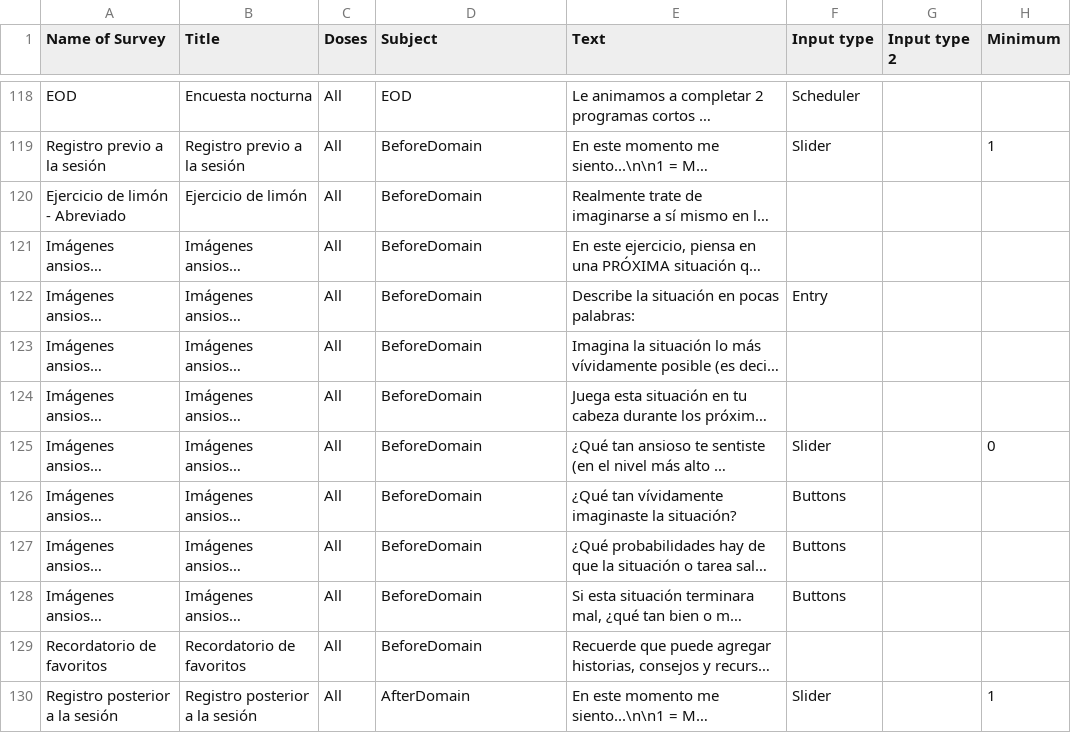
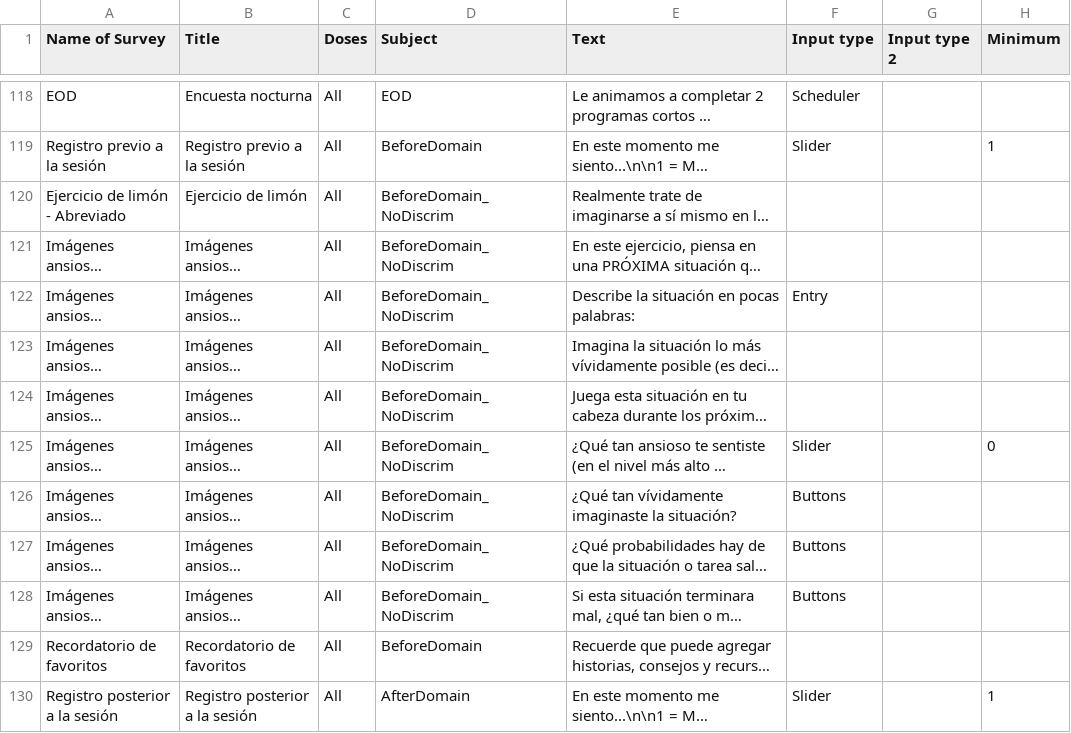
Before and after one commit to TeachmanLab/mindtrails_spanish, a CSV file: make/CSV/MTSpanish_survey_questions.csv, drawn as a sheet; only a part is shown, gaps mark what is left out; long unchanged cells end in …; the diff names each change by its address in the sheet, - before the commit and + after, or states it on an @@ line.

```diff
--- a/make/CSV/MTSpanish_survey_questions.csv
+++ b/make/CSV/MTSpanish_survey_questions.csv
-D120:D128 (Subject): BeforeDomain
+D120:D128 (Subject): BeforeDomain_NoDiscrim
```
Also changed, not shown: 1 other file.
